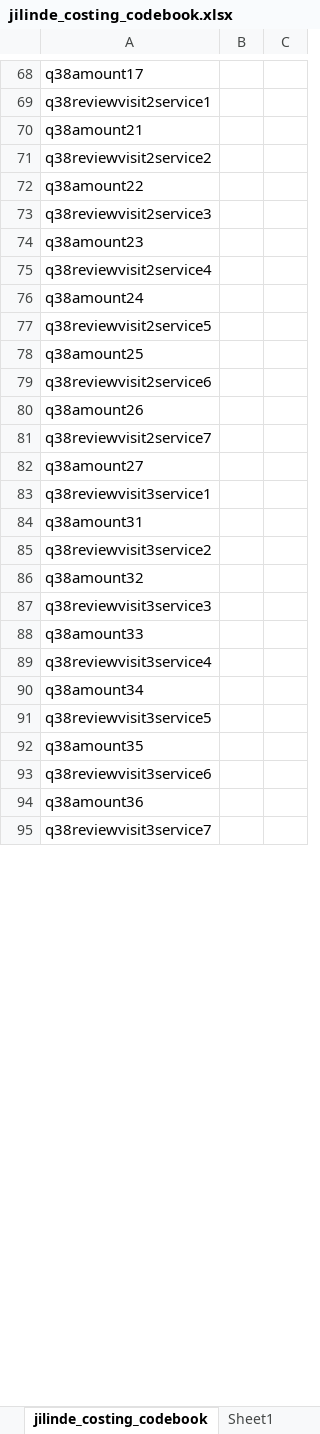
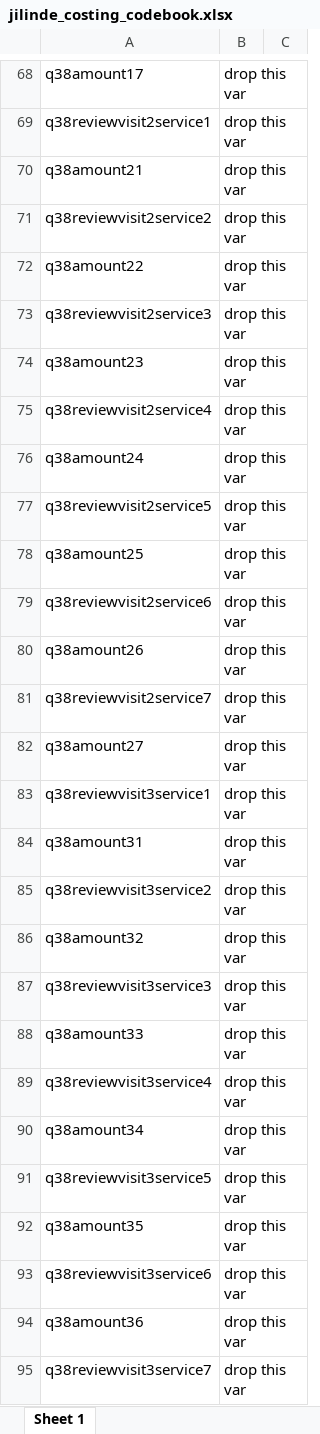
Before and after one commit to VEuPathDB/ApiCommonData, an Excel workbook: Load/ontology/Gates/jilinde_cost_cross_sectional/jilinde_costing_codebook.xlsx, sheet Sheet 1, drawn as a sheet; only a part is shown, gaps mark what is left out; values as stored, in another font and other column widths than the file's, no borders; the diff covers the shown part only; the diff names each change by its address in the sheet, - before the commit and + after, or states it on an @@ line.

Commit message:
Update jilinde_costing_codebook.xlsx

```diff
--- a/Load/ontology/Gates/jilinde_cost_cross_sectional/jilinde_costing_codebook.xlsx (sheet Sheet 1)
+++ b/Load/ontology/Gates/jilinde_cost_cross_sectional/jilinde_costing_codebook.xlsx (sheet Sheet 1)
-sheet tab: jilinde_costing_codebook
+sheet tab: Sheet 1
-sheet tab: Sheet1
-B68:B95: (empty)
+B68:B95: drop this var
```
Also changed, not shown: 252 edited cells elsewhere in this sheet.
